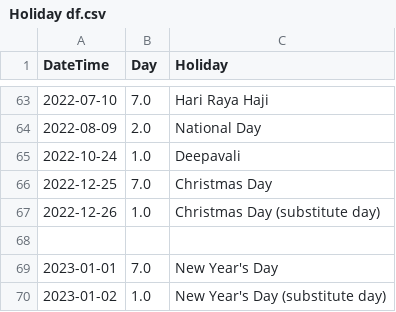
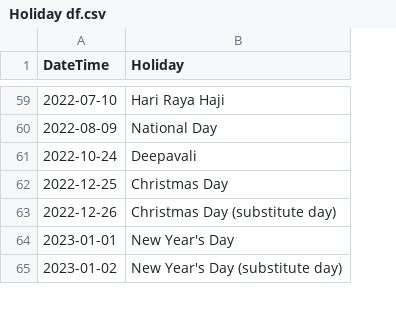
Before and after one commit to bryan6970/Data_sci_pw, a CSV file: Holiday df.csv, drawn as a sheet; only a part is shown, gaps mark what is left out; the diff covers the shown part only; the diff names each change by its address in the sheet, - before the commit and + after, or states it on an @@ line.

Commit message:
Cleaning dataset with only price, demand, day, and is holiday

```diff
--- a/Holiday df.csv
+++ b/Holiday df.csv
-column B (Day), rows 63-67: 7.0 | 2.0 | 1.0 | 7.0 | 1.0; rows 69-70: 7.0 | 1.0
-row 68: (empty)
```
Also changed, not shown: 4 removed rows elsewhere in this file, 7 other files.
